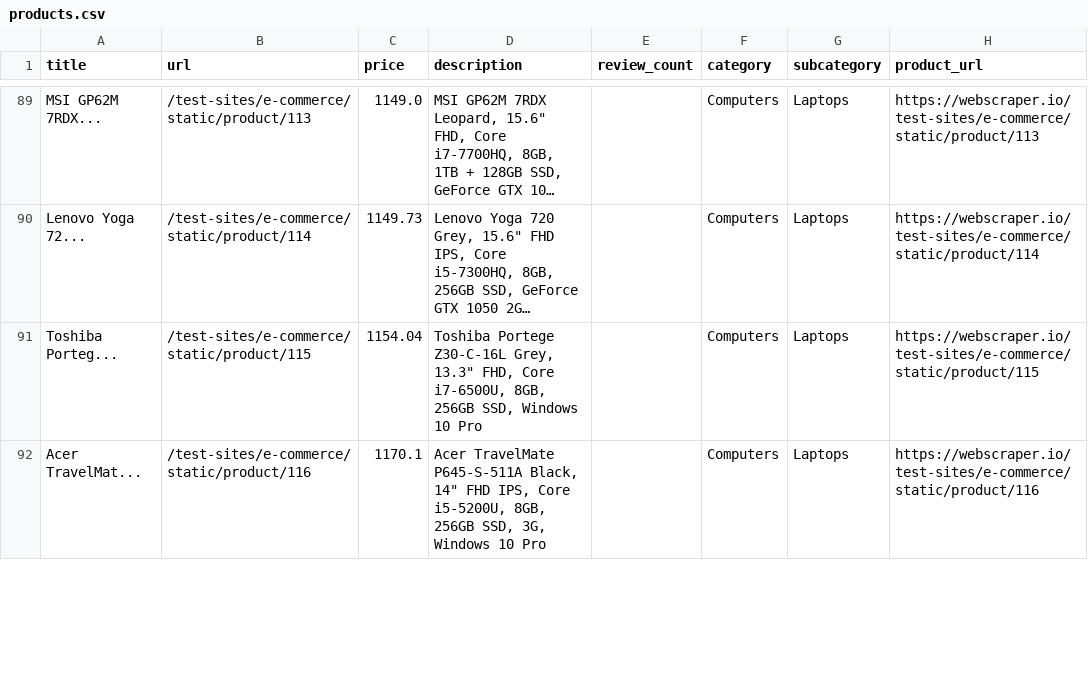
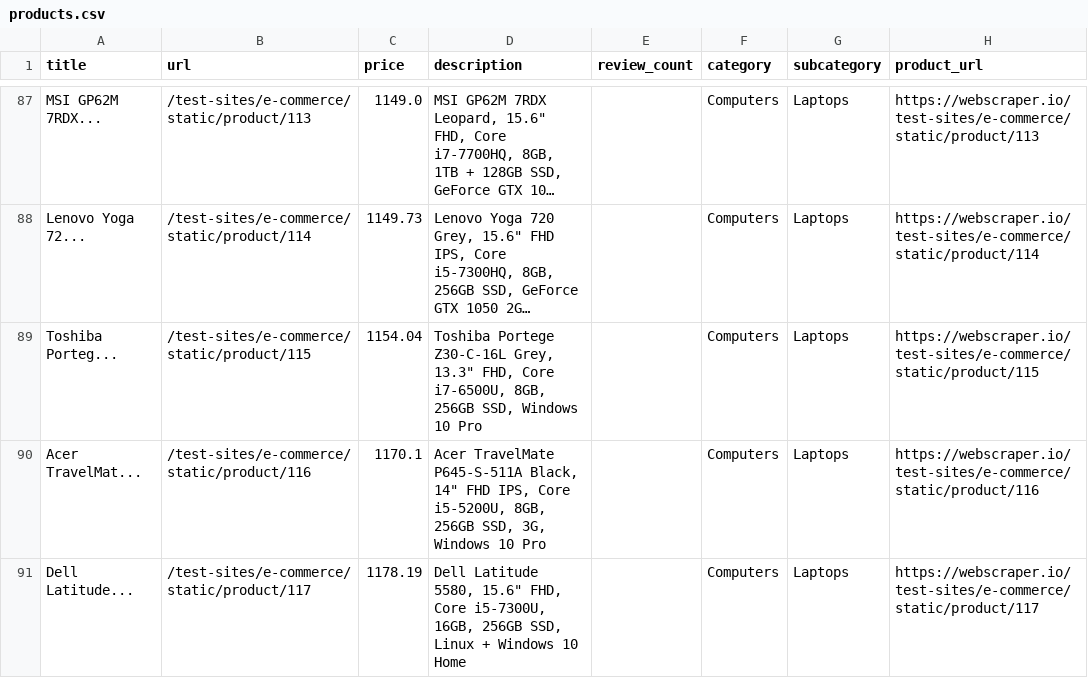
Before and after one commit to Usman-0006/catalog-scraper-mini-project, a CSV file: data/products.csv, drawn as a sheet; only a part is shown, gaps mark what is left out; long unchanged cells end in …; the diff covers the shown part only.

```diff
--- a/data/products.csv
+++ b/data/products.csv
@@ -92 +90,2 @@ Toshiba Porteg...,/test-sites/e-commerce/static/product/115,1154.04,"Toshiba Por
 Acer TravelMat...,/test-sites/e-commerce/static/product/116,1170.1,"Acer TravelMate P645-S-511A Black, 14"" FHD IPS, Core i5-5200U, 8GB, 256GB SSD, 3G, Windows 10 Pro",,Computers,Laptops,https://webscraper.io/test-sites/e-commerce/static/product/116
+Dell Latitude...,/test-sites/e-commerce/static/product/117,1178.19,"Dell Latitude 5580, 15.6"" FHD, Core i5-7300U, 16GB, 256GB SSD, Linux + Windows 10 Home",,Computers,Laptops,https://webscraper.io/test-sites/e-commerce/static/product/117
```
Also changed, not shown: 9 added rows, 10 removed rows, 7 moved rows and 21 edited cells elsewhere in this file, data/category_summary.csv.
